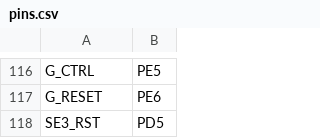
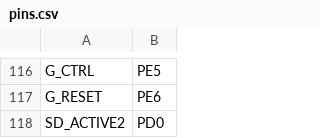
Before and after one commit to Coldcard/firmware, a CSV file: stm32/COLDCARD_Q1/pins.csv, drawn as a sheet; only a part is shown, gaps mark what is left out.

```diff
--- a/stm32/COLDCARD_Q1/pins.csv
+++ b/stm32/COLDCARD_Q1/pins.csv
@@ -117,2 +117,2 @@ G_CTRL,PE5
 G_RESET,PE6
-SE3_RST,PD5
+SD_ACTIVE2,PD0
```
Also changed, not shown: 19 other files.
